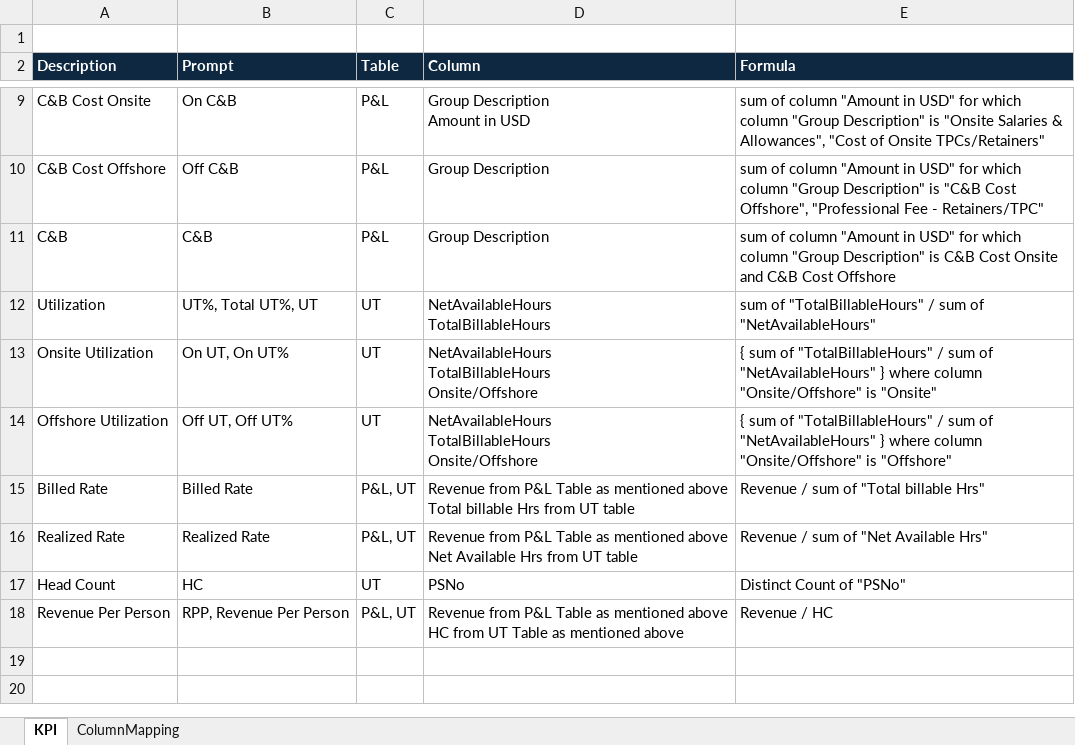
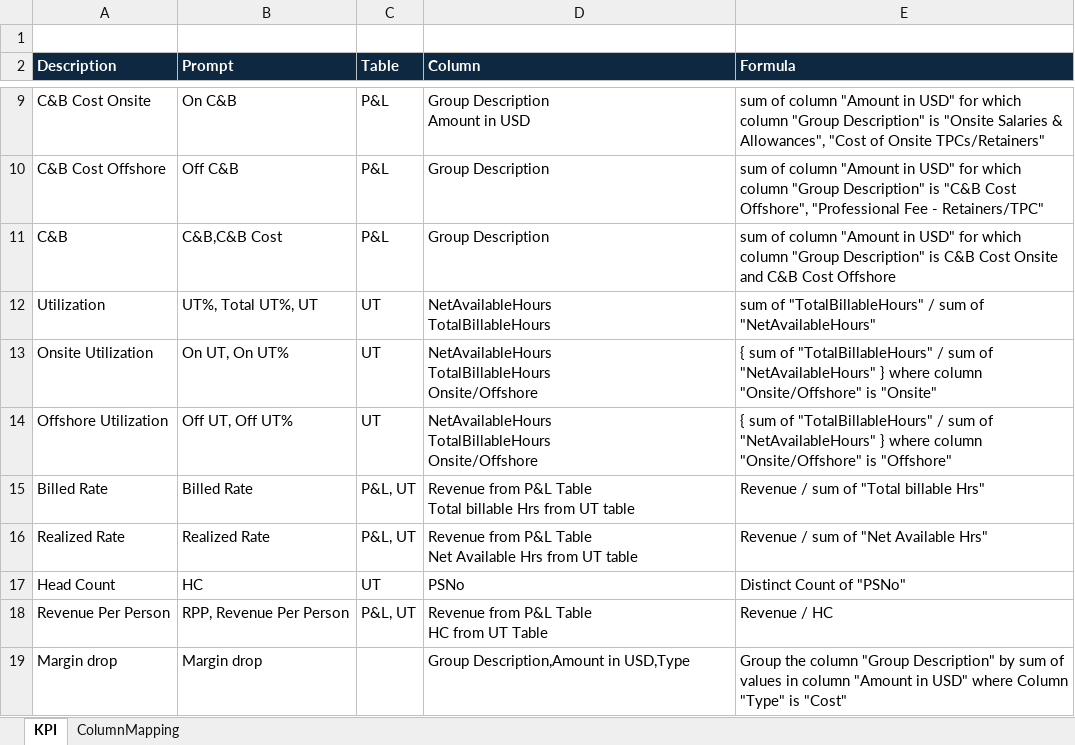
Before and after one commit to azuregeneric-hub/AIAgentt, an Excel workbook: KPI_Definitions.xlsx, sheet KPI, drawn as a sheet; only a part is shown, gaps mark what is left out; values as stored, in another font and other column widths than the file's, no borders; ↵ is a line break in a cell; the diff names each change by its address in the sheet, - before the commit and + after, or states it on an @@ line.

```diff
--- a/KPI_Definitions.xlsx (sheet KPI)
+++ b/KPI_Definitions.xlsx (sheet KPI)
-B11 (Prompt): C&B
+B11 (Prompt): C&B,C&B Cost
-D15 (Column): …P&L Table as mentioned above ↵ Total billable…
+D15 (Column): …P&L Table ↵ Total billable…
-D16 (Column): …P&L Table as mentioned above ↵ Net Available…
+D16 (Column): …P&L Table ↵ Net Available…
-D18 (Column): …P&L Table as mentioned above ↵ HC from UT Table as mentioned above
+D18 (Column): …P&L Table ↵ HC from UT Table
+row 19: Margin drop | Margin drop |  | Group Description,Amount in USD,Type | Group the column "Group Description" by sum of values in column "Amount in USD" where Column "Type" is "Cost"
```
Also changed, not shown: 1 other file.
